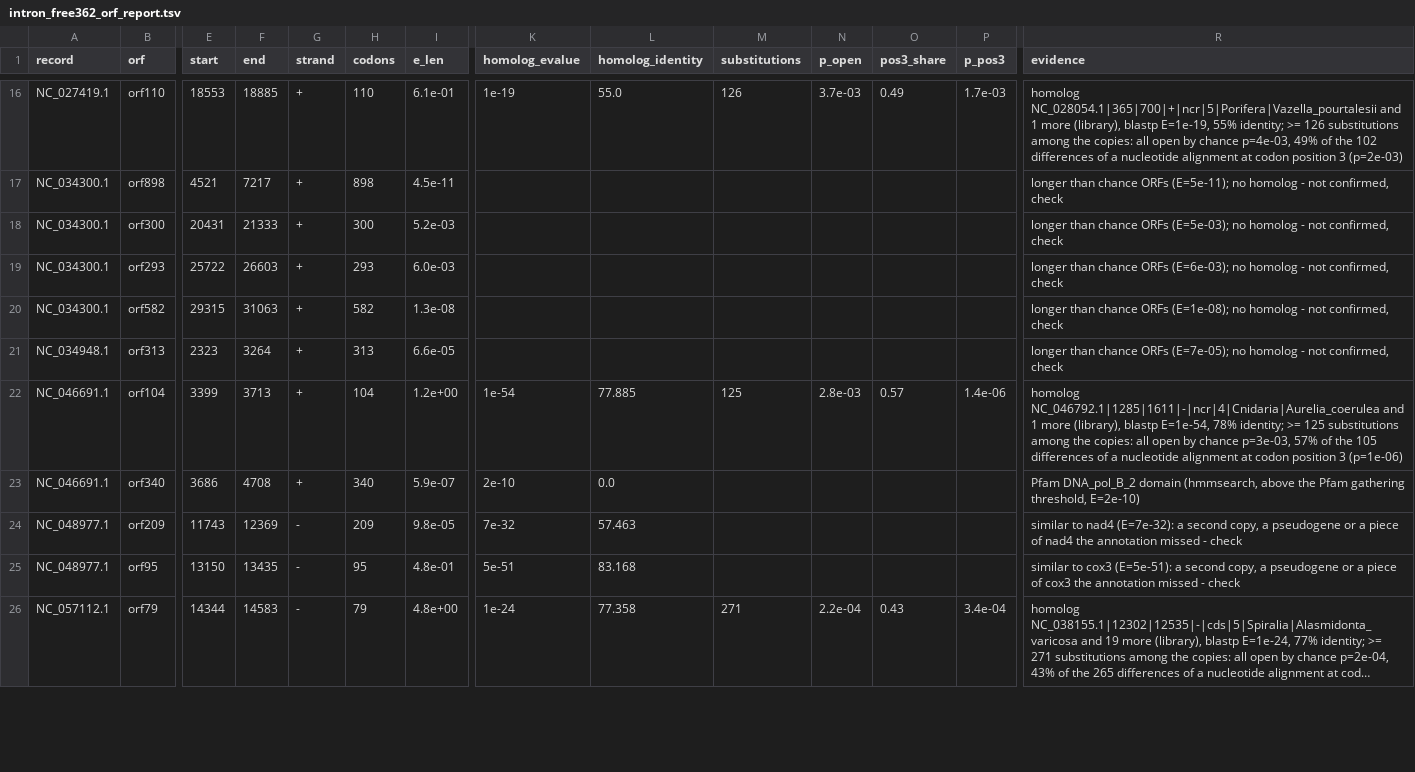
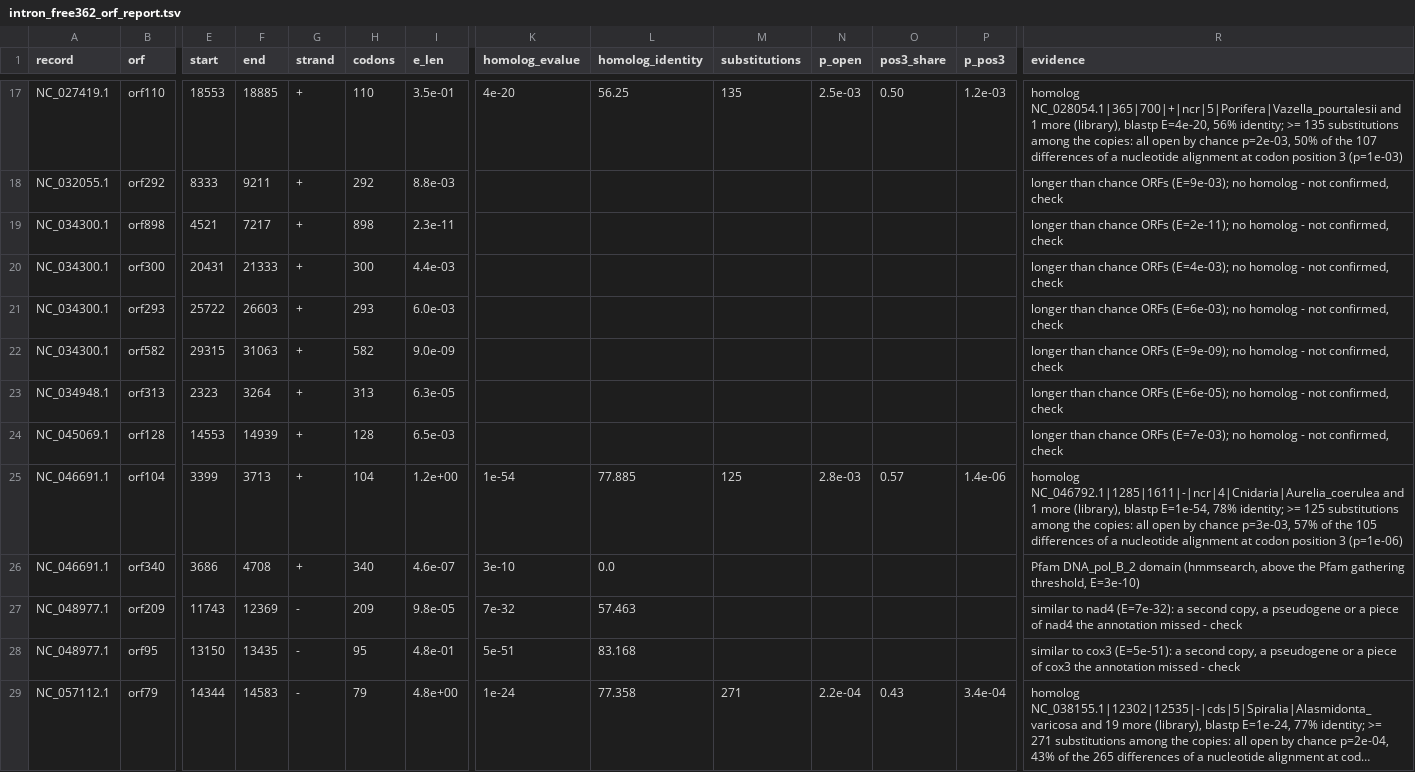
Before and after one commit to deyuanyang92-dev/Mitom, a TSV file: benchmark/results/orf_2026-11-09/intron_free362_orf_report.tsv, drawn as a sheet; only a part is shown, gaps mark what is left out; long unchanged cells end in …; addresses are those after the commit; rows hold the shown columns only; the diff covers the shown part only; the diff names each change by its address in the sheet, - before the commit and + after, or states it on an @@ line.

```diff
--- a/benchmark/results/orf_2026-11-09/intron_free362_orf_report.tsv
+++ b/benchmark/results/orf_2026-11-09/intron_free362_orf_report.tsv
-I17 (e_len): 6.1e-01
+I17 (e_len): 3.5e-01
-K17 (homolog_evalue): 1e-19
+K17 (homolog_evalue): 4e-20
-L17 (homolog_identity): 55.0
+L17 (homolog_identity): 56.25
-M17 (substitutions): 126
+M17 (substitutions): 135
-N17 (p_open): 3.7e-03
+N17 (p_open): 2.5e-03
-O17 (pos3_share): 0.49
+O17 (pos3_share): 0.50
-P17 (p_pos3): 1.7e-03
+P17 (p_pos3): 1.2e-03
-R17 (evidence): …(library), blastp E=1e-19, 55% identity; >= 126 substitutions among the copies: all open by chance p=4e-03, 49% of the 102 differences of a nucleotide alignment at codon position 3 (p=2e-03)
+R17 (evidence): …(library), blastp E=4e-20, 56% identity; >= 135 substitutions among the copies: all open by chance p=2e-03, 50% of the 107 differences of a nucleotide alignment at codon position 3 (p=1e-03)
+row 18: NC_032055.1 | orf292 | 8333 | 9211 | + | 292 | 8.8e-03 |  |  |  |  |  |  | longer than chance ORFs (E=9e-03); no homolog - not confirmed, check
-I19 (e_len): 4.5e-11
+I19 (e_len): 2.3e-11
-R19 (evidence): …chance ORFs (E=5e-11); no homolog…
+R19 (evidence): …chance ORFs (E=2e-11); no homolog…
-I20 (e_len): 5.2e-03
+I20 (e_len): 4.4e-03
-R20 (evidence): …chance ORFs (E=5e-03); no homolog…
+R20 (evidence): …chance ORFs (E=4e-03); no homolog…
-I22 (e_len): 1.3e-08
+I22 (e_len): 9.0e-09
-R22 (evidence): …chance ORFs (E=1e-08); no homolog…
+R22 (evidence): …chance ORFs (E=9e-09); no homolog…
-I23 (e_len): 6.6e-05
+I23 (e_len): 6.3e-05
-R23 (evidence): …chance ORFs (E=7e-05); no homolog…
+R23 (evidence): …chance ORFs (E=6e-05); no homolog…
+row 24: NC_045069.1 | orf128 | 14553 | 14939 | + | 128 | 6.5e-03 |  |  |  |  |  |  | longer than chance ORFs (E=7e-03); no homolog - not confirmed, check
-I26 (e_len): 5.9e-07
+I26 (e_len): 4.6e-07
-K26 (homolog_evalue): 2e-10
+K26 (homolog_evalue): 3e-10
-R26 (evidence): …gathering threshold, E=2e-10)
+R26 (evidence): …gathering threshold, E=3e-10)
```
Also changed, not shown: 2 added rows and 39 edited cells elsewhere in this file, benchmark/results/orf_2026-11-09/annelid_unannotated335_orf_report.tsv, benchmark/results/orf_2026-11-09/recall_scored.tsv, 48 other files.
